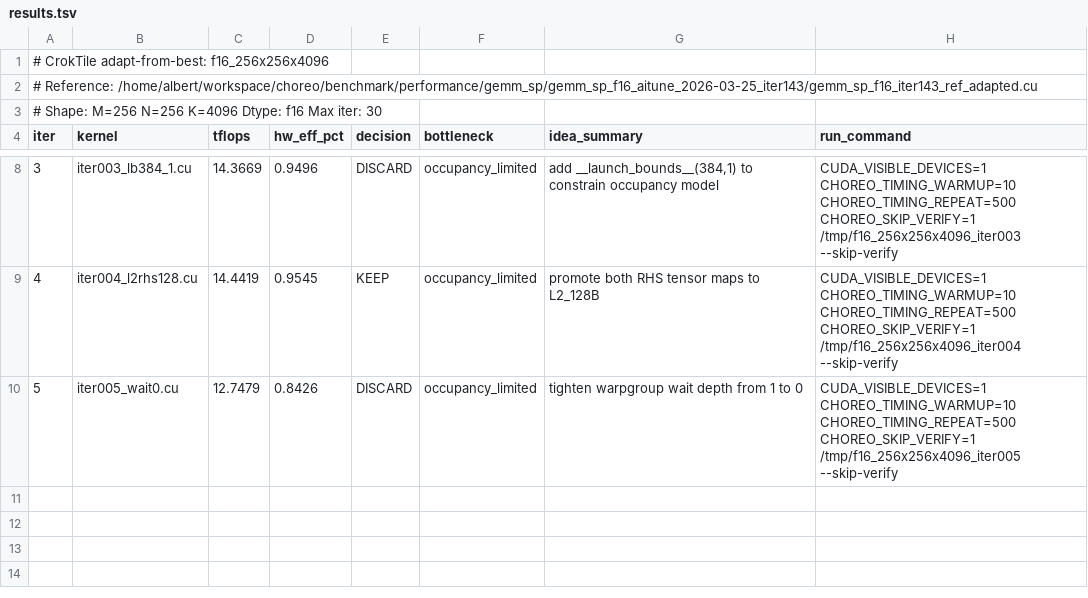
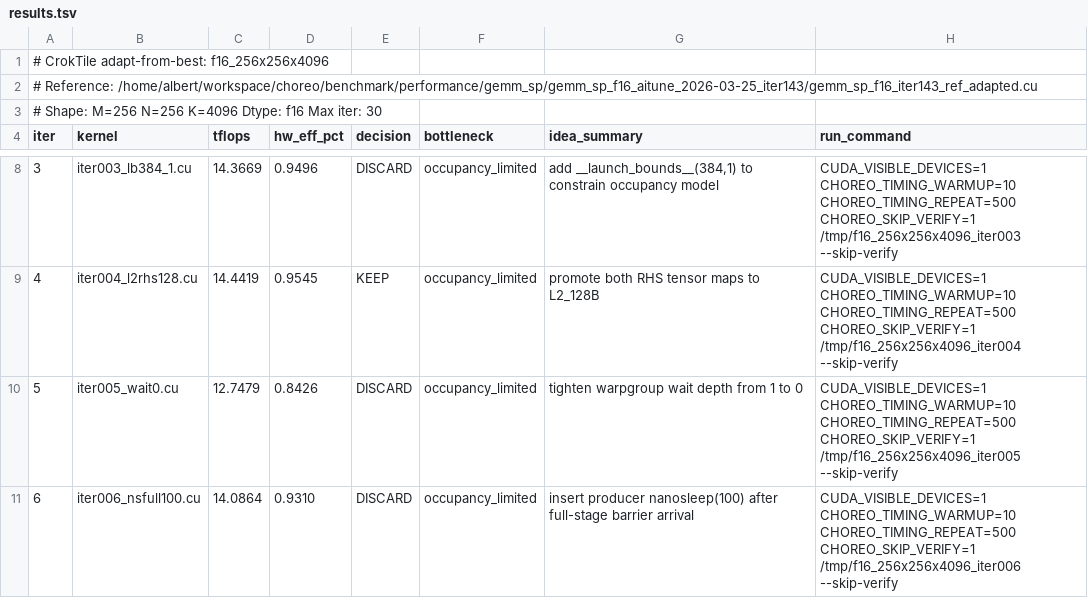
Before and after one commit to codes1gn/CroqTuner, a TSV file: tuning/logs/f16_256x256x4096/results.tsv, drawn as a sheet; only a part is shown, gaps mark what is left out.

Commit message:
f16_256x256x4096 iter006: insert producer nanosleep(100) after full-stage barrier arrival — TFLOPS: 14.4419 -> 14.0864 (DISCARD)

```diff
--- a/tuning/logs/f16_256x256x4096/results.tsv
+++ b/tuning/logs/f16_256x256x4096/results.tsv
@@ -10 +10,2 @@ iter	kernel	tflops	hw_eff_pct	decision	bottleneck	idea_summary	run_command
 5	iter005_wait0.cu	12.7479	0.8426	DISCARD	occupancy_limited	tighten warpgroup wait depth from 1 to 0	CUDA_VISIBLE_DEVICES=1 CHOREO_TIMING_WARMUP=10 CHOREO_TIMING_REPEAT=500 CHOREO_SKIP_VERIFY=1 /tmp/f16_256x256x4096_iter005 --skip-verify
+6	iter006_nsfull100.cu	14.0864	0.9310	DISCARD	occupancy_limited	insert producer nanosleep(100) after full-stage barrier arrival	CUDA_VISIBLE_DEVICES=1 CHOREO_TIMING_WARMUP=10 CHOREO_TIMING_REPEAT=500 CHOREO_SKIP_VERIFY=1 /tmp/f16_256x256x4096_iter006 --skip-verify
```
Also changed, not shown: 5 other files.
